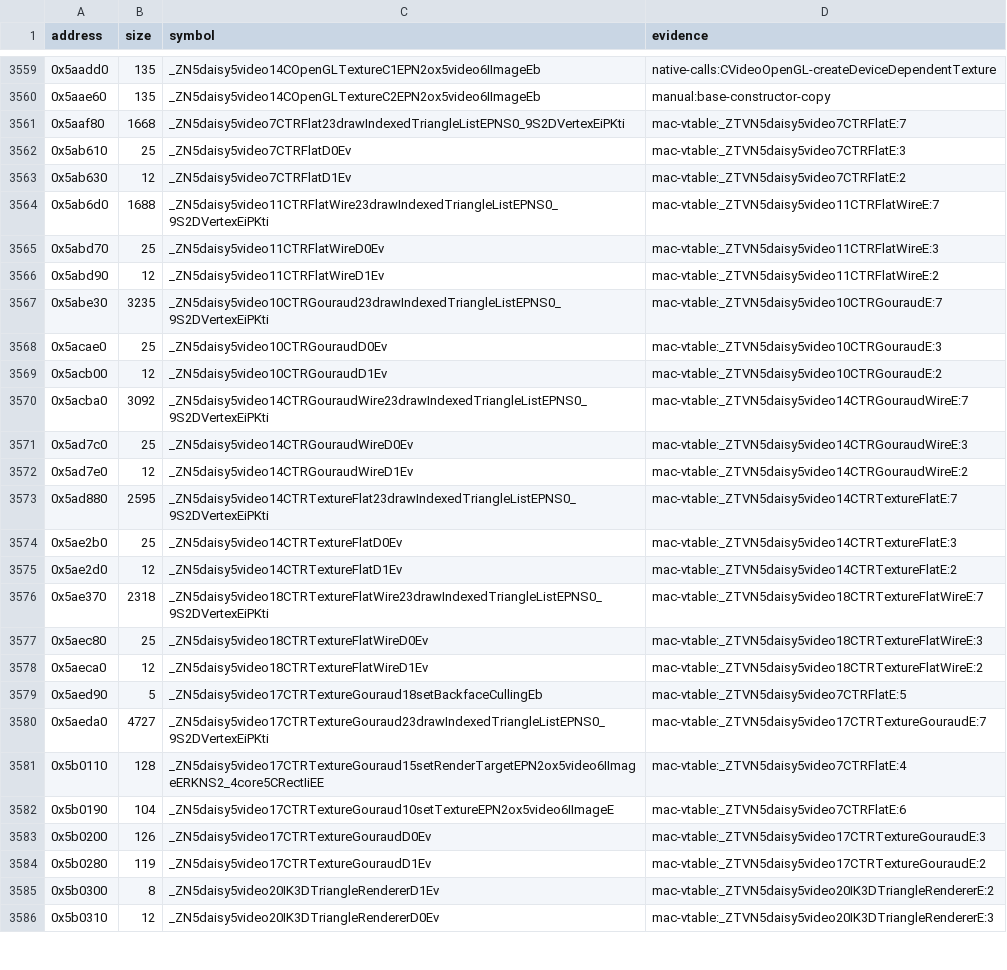
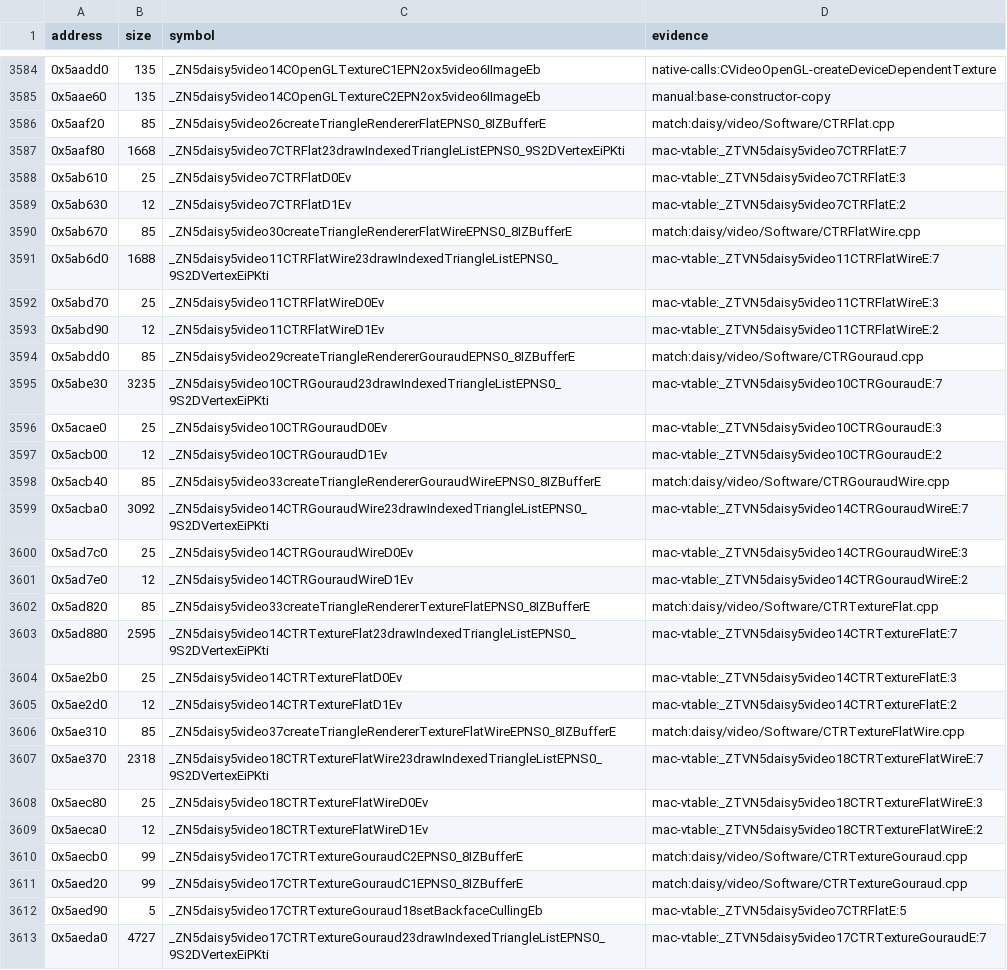
Before and after one commit to banteg/harvest, a TSV file: config/1.18-linux-amd64/symbols.tsv, drawn as a sheet; only a part is shown, gaps mark what is left out; the shorter side is filled out with more unchanged rows; the diff covers the shown part only.

Commit message:
feat(src): recover Irrlicht rasterizers, animators and PSD loader (#27)
Recover eight software rasterizers, six scene animators, the particle fade affector and PSD loader from Irrlicht 0.7. Canonical GCC 4.4.3 compilation proves 14 of the 16 new units exact; the two Gouraud texture draw routines retain only equivalent signed-comparison and stack-slot differences.

Restore the original ox::scene particle interface and RTTI, retain one rotation animator declaration in the port, and decode PSD images through stb_image in the port to define alpha and bound legacy reads. Preserve the original matching PSD implementation.

Validation: 208 Python/native tests; native particle RTTI, dispatch, boundary and mutation controls; full port build and raw/RLE/128-run/alpha/invalid-header PSD fixtures plus JPEG/TGA/PNG controls; lint, evidence freshness and pinned objdiff 3.8.1. All 135 prior object hashes and exact/fuzzy reports are unchanged. Adds 114 exact functions, 24,773 code bytes and 2,899 data bytes, reaching 3,628/5,240 functions and 878,530/1,998,094 code bytes (43.97%).

```diff
--- a/config/1.18-linux-amd64/symbols.tsv
+++ b/config/1.18-linux-amd64/symbols.tsv
@@ -3560,2 +3585,3 @@ address	size	symbol	evidence
 0x5aae60	135	_ZN5daisy5video14COpenGLTextureC2EPN2ox5video6IImageEb	manual:base-constructor-copy
+0x5aaf20	85	_ZN5daisy5video26createTriangleRendererFlatEPNS0_8IZBufferE	match:daisy/video/Software/CTRFlat.cpp
 0x5aaf80	1668	_ZN5daisy5video7CTRFlat23drawIndexedTriangleListEPNS0_9S2DVertexEiPKti	mac-vtable:_ZTVN5daisy5video7CTRFlatE:7
@@ -3563,2 +3589,3 @@ address	size	symbol	evidence
 0x5ab630	12	_ZN5daisy5video7CTRFlatD1Ev	mac-vtable:_ZTVN5daisy5video7CTRFlatE:2
+0x5ab670	85	_ZN5daisy5video30createTriangleRendererFlatWireEPNS0_8IZBufferE	match:daisy/video/Software/CTRFlatWire.cpp
 0x5ab6d0	1688	_ZN5daisy5video11CTRFlatWire23drawIndexedTriangleListEPNS0_9S2DVertexEiPKti	mac-vtable:_ZTVN5daisy5video11CTRFlatWireE:7
@@ -3566,2 +3593,3 @@ address	size	symbol	evidence
 0x5abd90	12	_ZN5daisy5video11CTRFlatWireD1Ev	mac-vtable:_ZTVN5daisy5video11CTRFlatWireE:2
+0x5abdd0	85	_ZN5daisy5video29createTriangleRendererGouraudEPNS0_8IZBufferE	match:daisy/video/Software/CTRGouraud.cpp
 0x5abe30	3235	_ZN5daisy5video10CTRGouraud23drawIndexedTriangleListEPNS0_9S2DVertexEiPKti	mac-vtable:_ZTVN5daisy5video10CTRGouraudE:7
@@ -3569,2 +3597,3 @@ address	size	symbol	evidence
 0x5acb00	12	_ZN5daisy5video10CTRGouraudD1Ev	mac-vtable:_ZTVN5daisy5video10CTRGouraudE:2
+0x5acb40	85	_ZN5daisy5video33createTriangleRendererGouraudWireEPNS0_8IZBufferE	match:daisy/video/Software/CTRGouraudWire.cpp
 0x5acba0	3092	_ZN5daisy5video14CTRGouraudWire23drawIndexedTriangleListEPNS0_9S2DVertexEiPKti	mac-vtable:_ZTVN5daisy5video14CTRGouraudWireE:7
@@ -3572,2 +3601,3 @@ address	size	symbol	evidence
 0x5ad7e0	12	_ZN5daisy5video14CTRGouraudWireD1Ev	mac-vtable:_ZTVN5daisy5video14CTRGouraudWireE:2
+0x5ad820	85	_ZN5daisy5video33createTriangleRendererTextureFlatEPNS0_8IZBufferE	match:daisy/video/Software/CTRTextureFlat.cpp
 0x5ad880	2595	_ZN5daisy5video14CTRTextureFlat23drawIndexedTriangleListEPNS0_9S2DVertexEiPKti	mac-vtable:_ZTVN5daisy5video14CTRTextureFlatE:7
@@ -3575,2 +3605,3 @@ address	size	symbol	evidence
 0x5ae2d0	12	_ZN5daisy5video14CTRTextureFlatD1Ev	mac-vtable:_ZTVN5daisy5video14CTRTextureFlatE:2
+0x5ae310	85	_ZN5daisy5video37createTriangleRendererTextureFlatWireEPNS0_8IZBufferE	match:daisy/video/Software/CTRTextureFlatWire.cpp
 0x5ae370	2318	_ZN5daisy5video18CTRTextureFlatWire23drawIndexedTriangleListEPNS0_9S2DVertexEiPKti	mac-vtable:_ZTVN5daisy5video18CTRTextureFlatWireE:7
@@ -3578,2 +3609,4 @@ address	size	symbol	evidence
 0x5aeca0	12	_ZN5daisy5video18CTRTextureFlatWireD1Ev	mac-vtable:_ZTVN5daisy5video18CTRTextureFlatWireE:2
+0x5aecb0	99	_ZN5daisy5video17CTRTextureGouraudC2EPNS0_8IZBufferE	match:daisy/video/Software/CTRTextureGouraud.cpp
+0x5aed20	99	_ZN5daisy5video17CTRTextureGouraudC1EPNS0_8IZBufferE	match:daisy/video/Software/CTRTextureGouraud.cpp
 0x5aed90	5	_ZN5daisy5video17CTRTextureGouraud18setBackfaceCullingEb	mac-vtable:_ZTVN5daisy5video7CTRFlatE:5
```
Also changed, not shown: 30 added rows elsewhere in this file, 43 other files.
